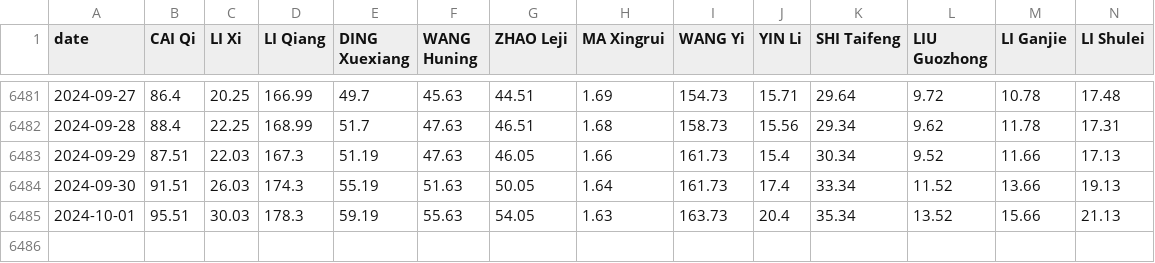
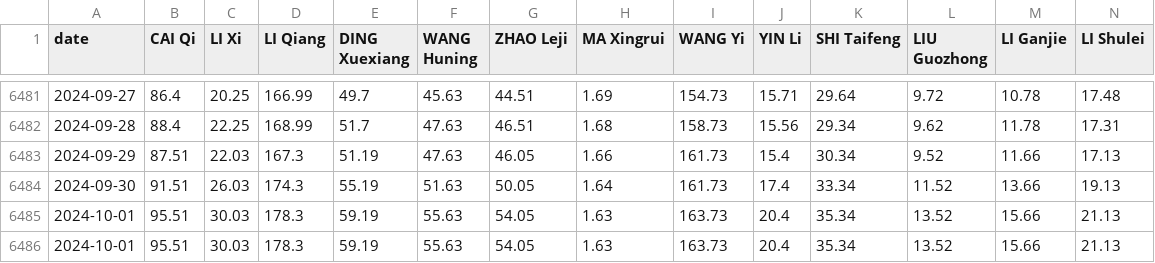
Before and after one commit to PCI-ORG/PCI-Personnel, a CSV file: results/PCI-personnel.csv, drawn as a sheet; only a part is shown, gaps mark what is left out; rows hold the shown columns only; the diff names each change by its address in the sheet, - before the commit and + after, or states it on an @@ line.

```diff
--- a/results/PCI-personnel.csv
+++ b/results/PCI-personnel.csv
+row 6486: 2024-10-01 | 95.51 | 30.03 | 178.3 | 59.19 | 55.63 | 54.05 | 1.63 | 163.73 | 20.4 | 35.34 | 13.52 | 15.66 | 21.13
```
